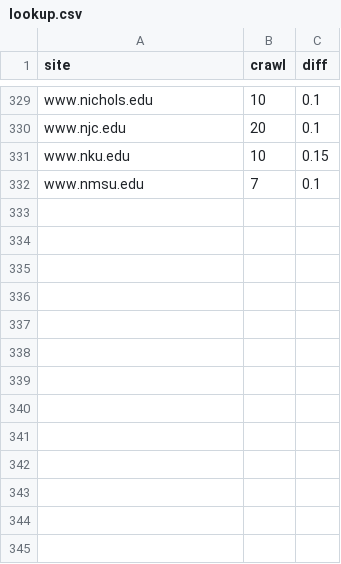
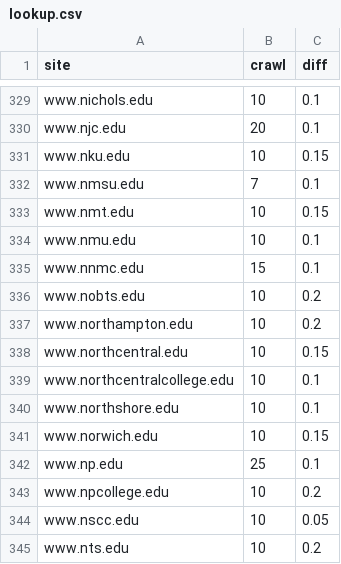
Before and after one commit to sembrat/video_downloader, a CSV file: lookup.csv, drawn as a sheet; only a part is shown, gaps mark what is left out.

```diff
--- a/lookup.csv
+++ b/lookup.csv
@@ -332 +332,14 @@ www.nku.edu,10,0.15
 www.nmsu.edu,7,0.1
+www.nmt.edu,10,0.15
+www.nmu.edu,10,0.1
+www.nnmc.edu,15,0.1
+www.nobts.edu,10,0.2
+www.northampton.edu,10,0.2
+www.northcentral.edu,10,0.15
+www.northcentralcollege.edu,10,0.1
+www.northshore.edu,10,0.1
+www.norwich.edu,10,0.15
+www.np.edu,25,0.1
+www.npcollege.edu,10,0.2
+www.nscc.edu,10,0.05
+www.nts.edu,10,0.2
```
Also changed, not shown: 3 other files.
